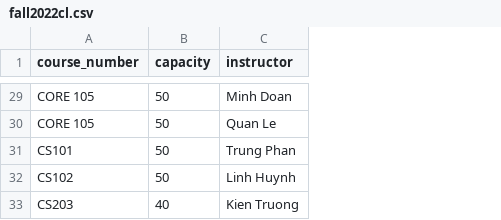
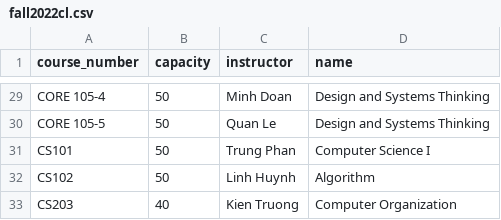
Before and after one commit to p1geonium/fulbright-files, a CSV file: fall2022cl.csv, drawn as a sheet; only a part is shown, gaps mark what is left out; the diff covers the shown part only; the diff names each change by its address in the sheet, - before the commit and + after, or states it on an @@ line.

```diff
--- a/fall2022cl.csv
+++ b/fall2022cl.csv
+column D (name), rows 29-33: Design and Systems Thinking | Design and Systems Thinking | Computer Science I | Algorithm | Computer Organization
-A29 (course_number): CORE 105
+A29 (course_number): CORE 105-4
-A30 (course_number): CORE 105
+A30 (course_number): CORE 105-5
```
Also changed, not shown: 20 edited cells elsewhere in this file, room.csv, timeslot.csv, 1 other file.
